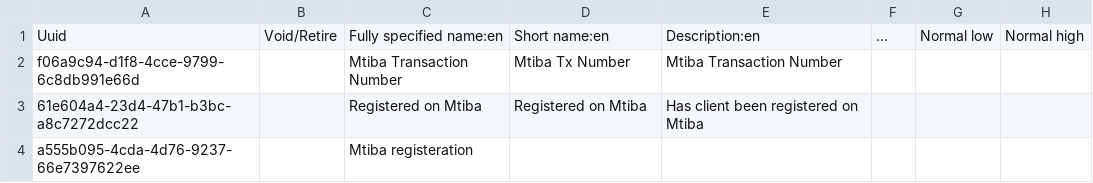
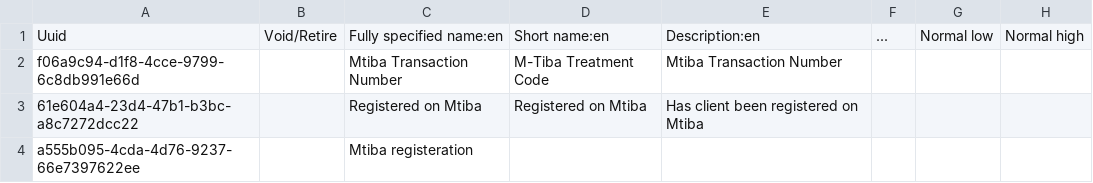
Before and after one commit to IntelliSOFT-Consulting/ehospital_metadata, a CSV file: configuration/concepts/mtiba_concepts.csv, drawn as a sheet; only a part is shown; the diff names each change by its address in the sheet, - before the commit and + after, or states it on an @@ line.

```diff
--- a/configuration/concepts/mtiba_concepts.csv
+++ b/configuration/concepts/mtiba_concepts.csv
-D2: Mtiba Tx Number
+D2: M-Tiba Treatment Code
```
